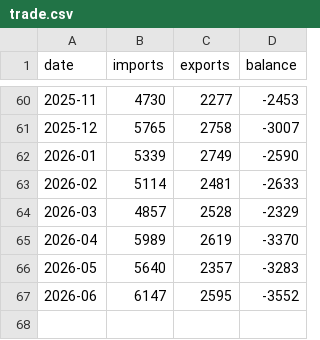
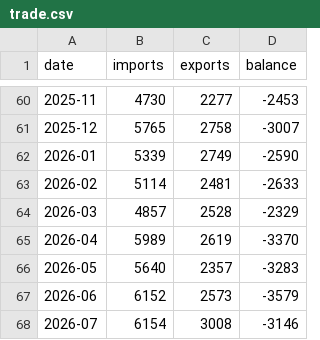
Before and after one commit to FarrukhMasud/pakistaneconomydashboard, a CSV file: public/api/v1/trade.csv, drawn as a sheet; only a part is shown, gaps mark what is left out.

```diff
--- a/public/api/v1/trade.csv
+++ b/public/api/v1/trade.csv
@@ -66,2 +66,3 @@ date,imports,exports,balance
 2026-05,5640,2357,-3283
-2026-06,6147,2595,-3552
+2026-06,6152,2573,-3579
+2026-07,6154,3008,-3146
```
Also changed, not shown: public/api/v1/fdi.csv, public/api/v1/monetary.csv, 47 other files.
